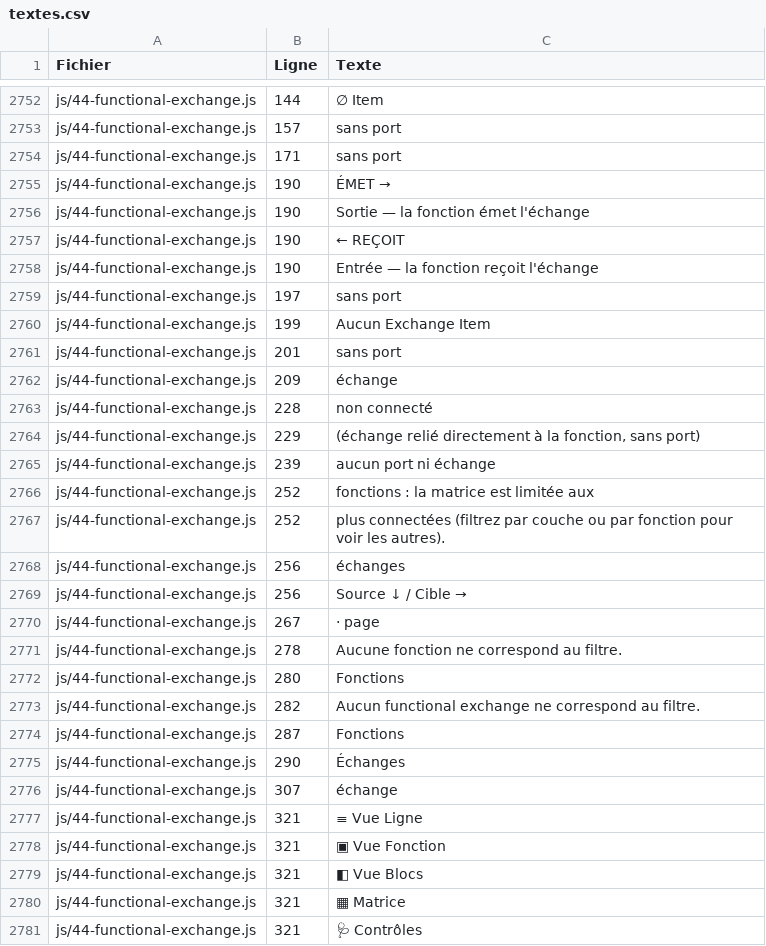
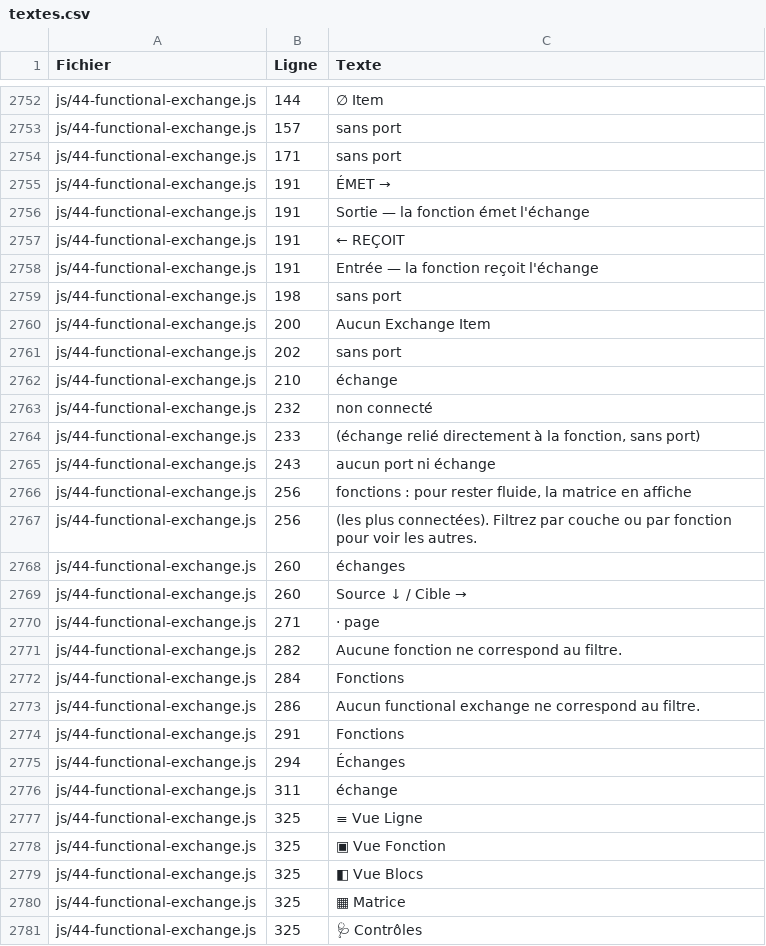
Before and after one commit to romain-lescole/Arcalyse, a CSV file: docs/textes.csv, drawn as a sheet; only a part is shown, gaps mark what is left out; the diff covers the shown part only.

```diff
--- a/docs/textes.csv
+++ b/docs/textes.csv
@@ -2754,28 +2754,28 @@
 "js/44-functional-exchange.js";"171";"sans port"
-"js/44-functional-exchange.js";"190";"ÉMET →"
-"js/44-functional-exchange.js";"190";"Sortie — la fonction émet l'échange"
-"js/44-functional-exchange.js";"190";"← REÇOIT"
-"js/44-functional-exchange.js";"190";"Entrée — la fonction reçoit l'échange"
-"js/44-functional-exchange.js";"197";"sans port"
-"js/44-functional-exchange.js";"199";"Aucun Exchange Item"
-"js/44-functional-exchange.js";"201";"sans port"
-"js/44-functional-exchange.js";"209";"échange"
-"js/44-functional-exchange.js";"228";"non connecté"
-"js/44-functional-exchange.js";"229";"(échange relié directement à la fonction, sans port)"
-"js/44-functional-exchange.js";"239";"aucun port ni échange"
-"js/44-functional-exchange.js";"252";"fonctions : la matrice est limitée aux"
-"js/44-functional-exchange.js";"252";"plus connectées (filtrez par couche ou par fonction pour voir les autres)."
-"js/44-functional-exchange.js";"256";"échanges"
-"js/44-functional-exchange.js";"256";"Source ↓ / Cible →"
-"js/44-functional-exchange.js";"267";"· page"
-"js/44-functional-exchange.js";"278";"Aucune fonction ne correspond au filtre."
-"js/44-functional-exchange.js";"280";"Fonctions"
-"js/44-functional-exchange.js";"282";"Aucun functional exchange ne correspond au filtre."
-"js/44-functional-exchange.js";"287";"Fonctions"
-"js/44-functional-exchange.js";"290";"Échanges"
-"js/44-functional-exchange.js";"307";"échange"
-"js/44-functional-exchange.js";"321";"≡ Vue Ligne"
-"js/44-functional-exchange.js";"321";"▣ Vue Fonction"
-"js/44-functional-exchange.js";"321";"◧ Vue Blocs"
-"js/44-functional-exchange.js";"321";"▦ Matrice"
-"js/44-functional-exchange.js";"321";"🩺 Contrôles"
+"js/44-functional-exchange.js";"191";"ÉMET →"
+"js/44-functional-exchange.js";"191";"Sortie — la fonction émet l'échange"
+"js/44-functional-exchange.js";"191";"← REÇOIT"
+"js/44-functional-exchange.js";"191";"Entrée — la fonction reçoit l'échange"
+"js/44-functional-exchange.js";"198";"sans port"
+"js/44-functional-exchange.js";"200";"Aucun Exchange Item"
+"js/44-functional-exchange.js";"202";"sans port"
+"js/44-functional-exchange.js";"210";"échange"
+"js/44-functional-exchange.js";"232";"non connecté"
+"js/44-functional-exchange.js";"233";"(échange relié directement à la fonction, sans port)"
+"js/44-functional-exchange.js";"243";"aucun port ni échange"
+"js/44-functional-exchange.js";"256";"fonctions : pour rester fluide, la matrice en affiche"
+"js/44-functional-exchange.js";"256";"(les plus connectées). Filtrez par couche ou par fonction pour voir les autres."
+"js/44-functional-exchange.js";"260";"échanges"
+"js/44-functional-exchange.js";"260";"Source ↓ / Cible →"
+"js/44-functional-exchange.js";"271";"· page"
+"js/44-functional-exchange.js";"282";"Aucune fonction ne correspond au filtre."
+"js/44-functional-exchange.js";"284";"Fonctions"
+"js/44-functional-exchange.js";"286";"Aucun functional exchange ne correspond au filtre."
+"js/44-functional-exchange.js";"291";"Fonctions"
+"js/44-functional-exchange.js";"294";"Échanges"
+"js/44-functional-exchange.js";"311";"échange"
+"js/44-functional-exchange.js";"325";"≡ Vue Ligne"
+"js/44-functional-exchange.js";"325";"▣ Vue Fonction"
+"js/44-functional-exchange.js";"325";"◧ Vue Blocs"
+"js/44-functional-exchange.js";"325";"▦ Matrice"
+"js/44-functional-exchange.js";"325";"🩺 Contrôles"
```
Also changed, not shown: 40 edited cells elsewhere in this file, 7 other files.
